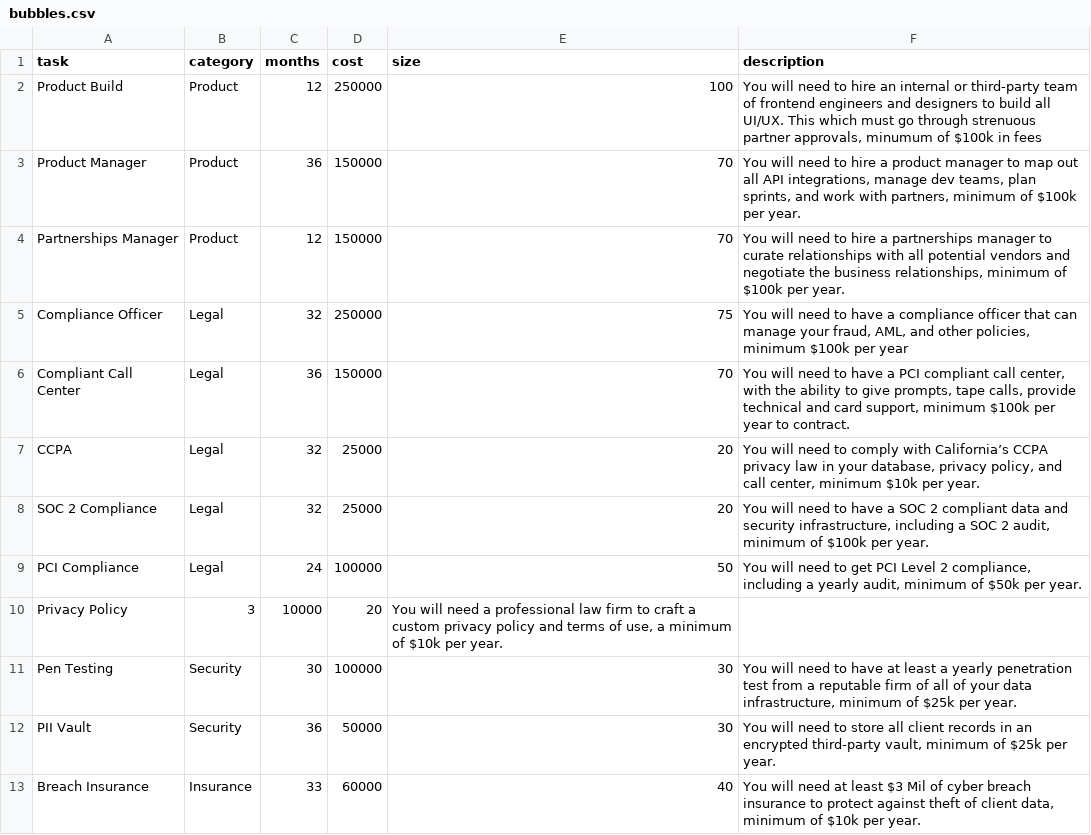
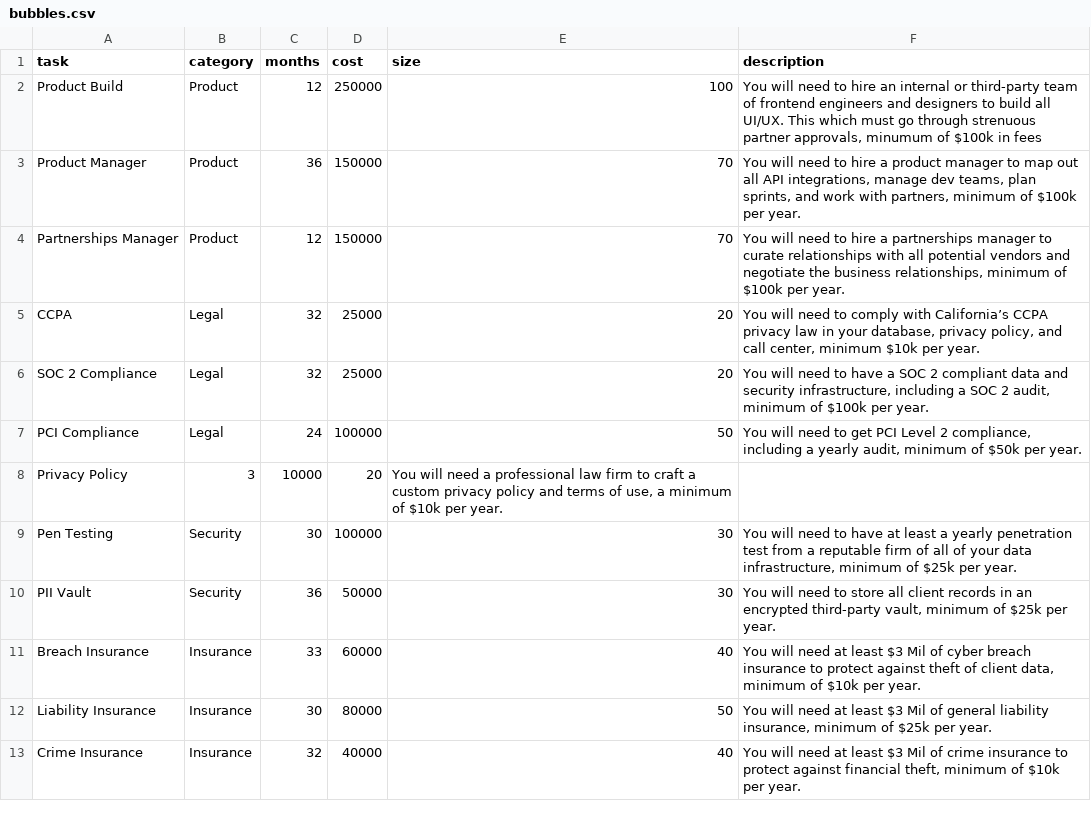
Before and after one commit to matthewrkane/data, a CSV file: bubbles.csv, drawn as a sheet; only a part is shown; the shorter side is filled out with more unchanged rows.

Commit message:
Update bubbles.csv

```diff
--- a/bubbles.csv
+++ b/bubbles.csv
@@ -4,4 +4,2 @@ Product Manager,Product,36,150000,70,"You will need to hire a product manager to
 Partnerships Manager,Product,12,150000,70,"You will need to hire a partnerships manager to curate relationships with all potential vendors and negotiate the business relationships, minimum of $100k per year."
-Compliance Officer,Legal,32,250000,75,"You will need to have a compliance officer that can manage your fraud, AML, and other policies, minimum $100k per year"
-Compliant Call Center,Legal,36,150000,70,"You will need to have a PCI compliant call center, with the ability to give prompts, tape calls, provide technical and card support, minimum $100k per year to contract."
 CCPA,Legal,32,25000,20,"You will need to comply with California’s CCPA privacy law in your database, privacy policy, and call center, minimum $10k per year."
```
